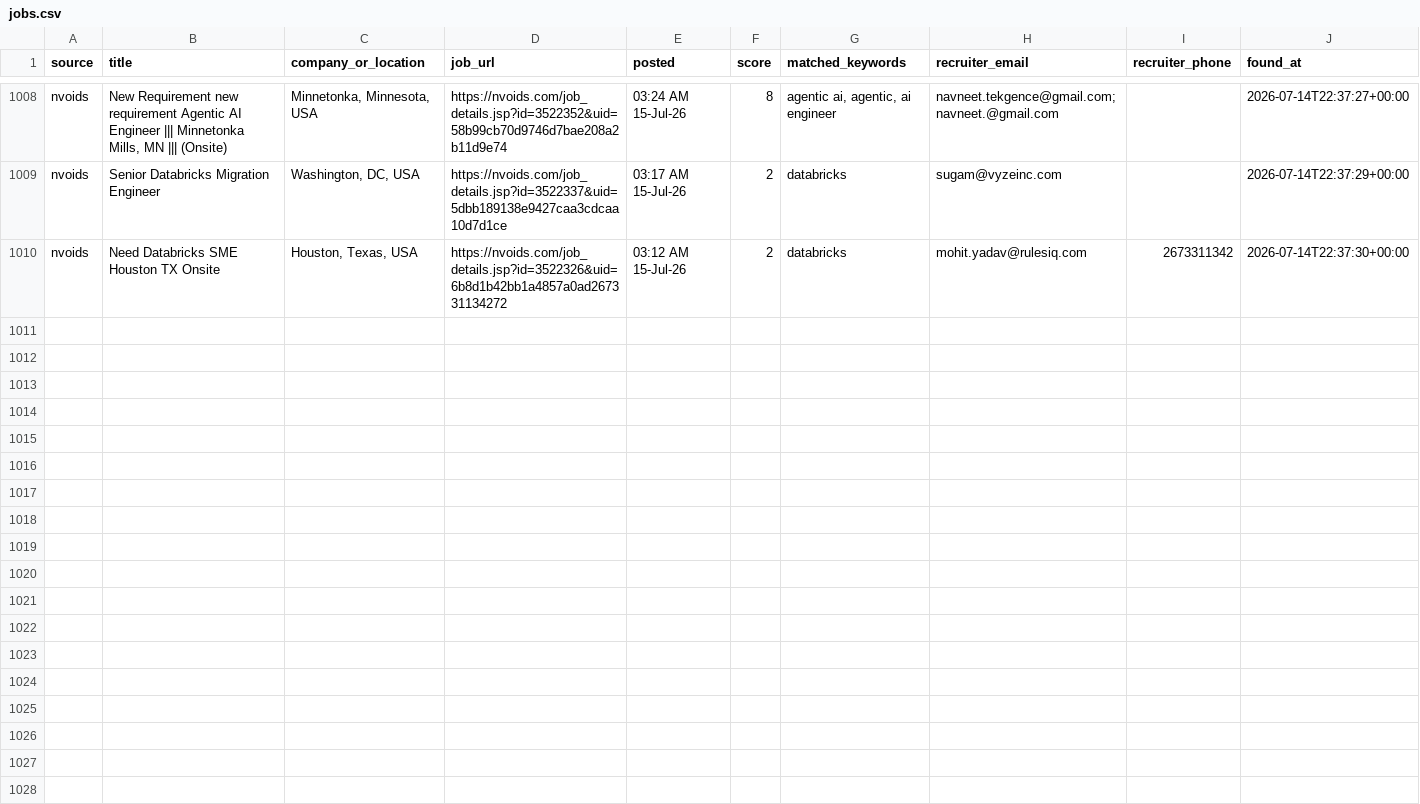
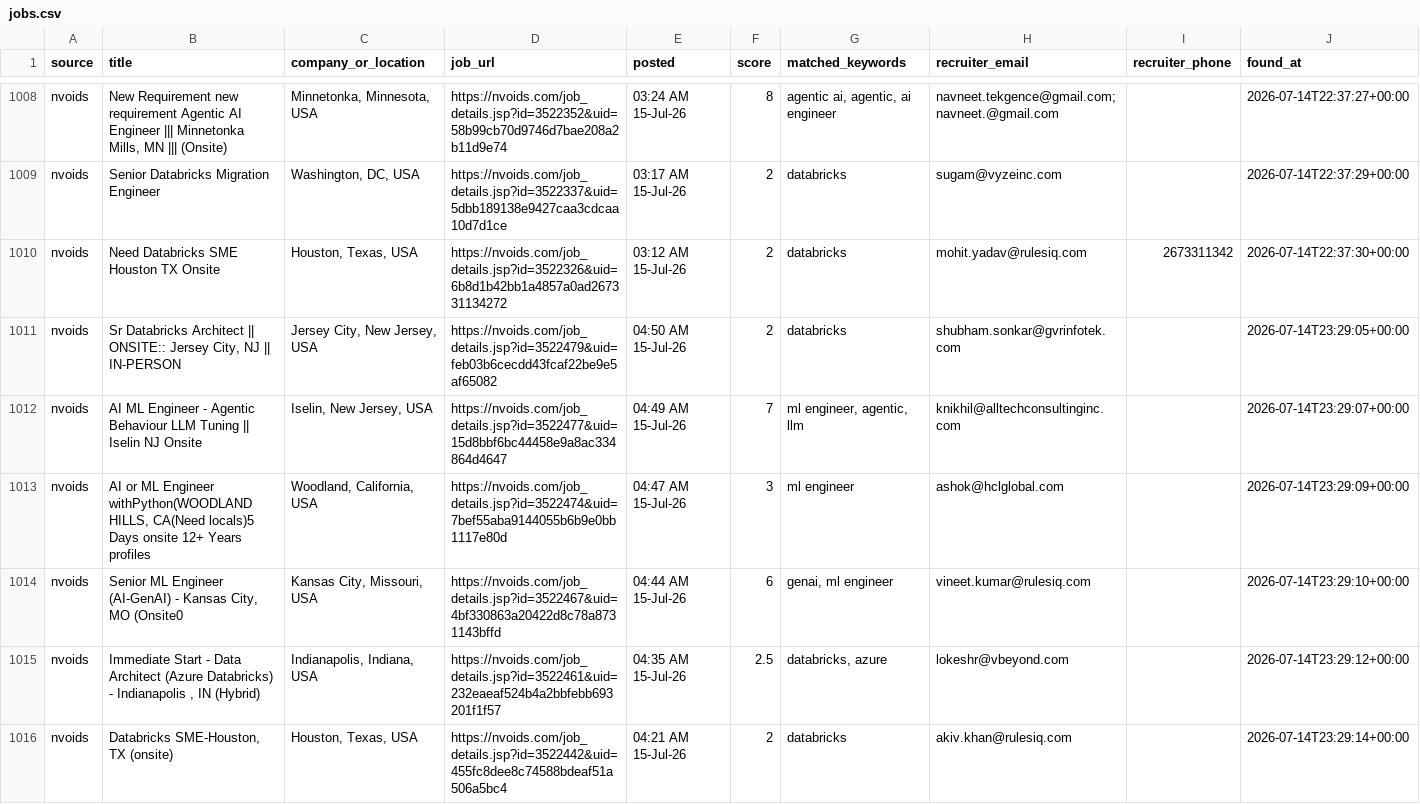
Before and after one commit to niharika2104/contract-job-tracker, a CSV file: data/jobs.csv, drawn as a sheet; only a part is shown, gaps mark what is left out.

```diff
--- a/data/jobs.csv
+++ b/data/jobs.csv
@@ -1010 +1010,7 @@ nvoids,Senior Databricks Migration Engineer,"Washington, DC, USA",https://nvoids
 nvoids,Need Databricks SME Houston TX Onsite,"Houston, Texas, USA",https://nvoids.com/job_details.jsp?id=3522326&uid=6b8d1b42bb1a4857a0ad267331134272,03:12 AM 15-Jul-26,2,databricks,mohit.yadav@rulesiq.com,2673311342,2026-07-14T22:37:30+00:00
+nvoids,"Sr Databricks Architect || ONSITE:: Jersey City, NJ || IN-PERSON","Jersey City, New Jersey, USA",https://nvoids.com/job_details.jsp?id=3522479&uid=feb03b6cecdd43fcaf22be9e5af65082,04:50 AM 15-Jul-26,2,databricks,shubham.sonkar@gvrinfotek.com,,2026-07-14T23:29:05+00:00
+nvoids,AI ML Engineer - Agentic Behaviour   LLM Tuning || Iselin NJ Onsite,"Iselin, New Jersey, USA",https://nvoids.com/job_details.jsp?id=3522477&uid=15d8bbf6bc44458e9a8ac334864d4647,04:49 AM 15-Jul-26,7,"ml engineer, agentic, llm",knikhil@alltechconsultinginc.com,,2026-07-14T23:29:07+00:00
+nvoids,"AI or ML Engineer withPython(WOODLAND HILLS, CA(Need locals)5 Days onsite 12+ Years profiles","Woodland, California, USA",https://nvoids.com/job_details.jsp?id=3522474&uid=7bef55aba9144055b6b9e0bb1117e80d,04:47 AM 15-Jul-26,3,ml engineer,ashok@hclglobal.com,,2026-07-14T23:29:09+00:00
+nvoids,"Senior ML Engineer (AI-GenAI) - Kansas City, MO (Onsite0","Kansas City, Missouri, USA",https://nvoids.com/job_details.jsp?id=3522467&uid=4bf330863a20422d8c78a8731143bffd,04:44 AM 15-Jul-26,6,"genai, ml engineer",vineet.kumar@rulesiq.com,,2026-07-14T23:29:10+00:00
+nvoids,"Immediate Start - Data Architect (Azure Databricks) - Indianapolis , IN (Hybrid)","Indianapolis, Indiana, USA",https://nvoids.com/job_details.jsp?id=3522461&uid=232eaeaf524b4a2bbfebb693201f1f57,04:35 AM 15-Jul-26,2.5,"databricks, azure",lokeshr@vbeyond.com,,2026-07-14T23:29:12+00:00
+nvoids,"Databricks SME-Houston, TX (onsite)","Houston, Texas, USA",https://nvoids.com/job_details.jsp?id=3522442&uid=455fc8dee8c74588bdeaf51a506a5bc4,04:21 AM 15-Jul-26,2,databricks,akiv.khan@rulesiq.com,,2026-07-14T23:29:14+00:00
```
Also changed, not shown: 1 other file.
